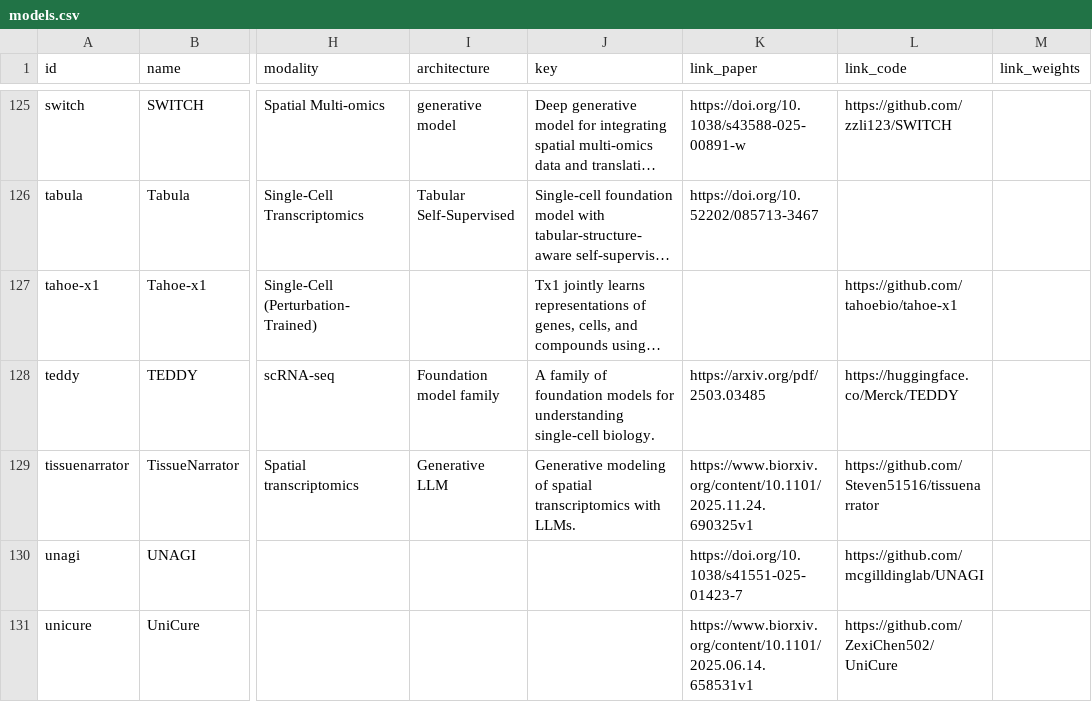
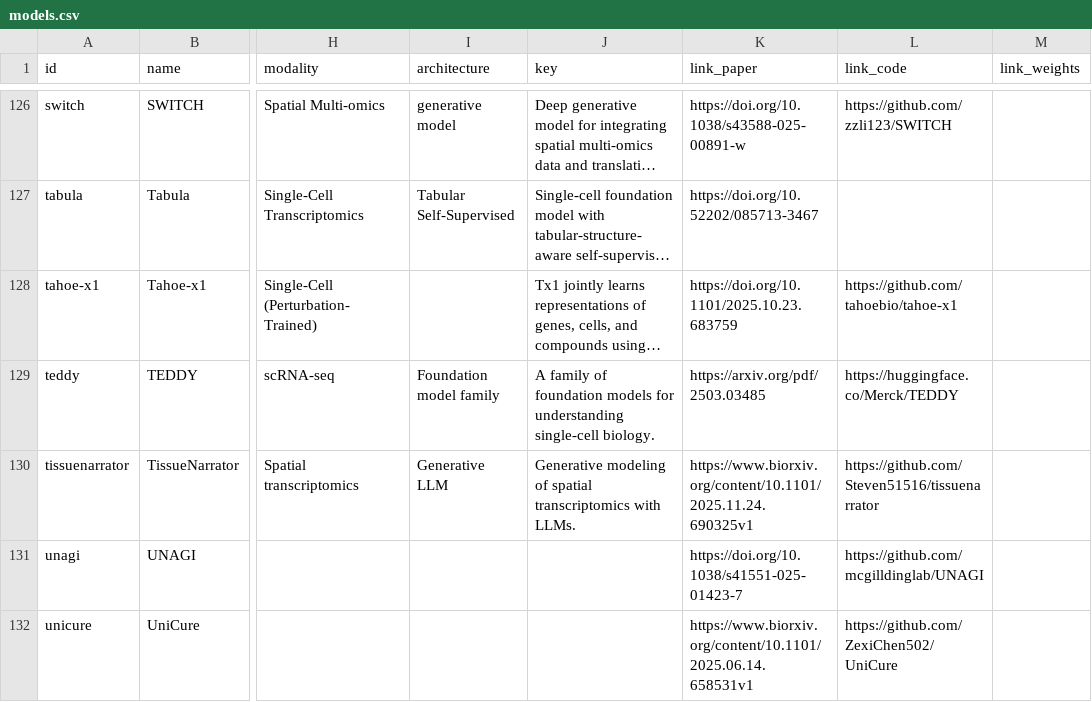
Before and after one commit to MohammadUsman0/single-cell-foundation-models, a CSV file: exports/models.csv, drawn as a sheet; only a part is shown, gaps mark what is left out; long unchanged cells end in …; addresses are those after the commit; the diff covers the shown part only; the diff names each change by its address in the sheet, - before the commit and + after, or states it on an @@ line.

```diff
--- a/exports/models.csv
+++ b/exports/models.csv
-K128 (link_paper): (empty)
+K128 (link_paper): https://doi.org/10.1101/2025.10.23.683759
```
Also changed, not shown: 2 added rows, 2 removed rows and 4 edited cells elsewhere in this file, 10 other files.
